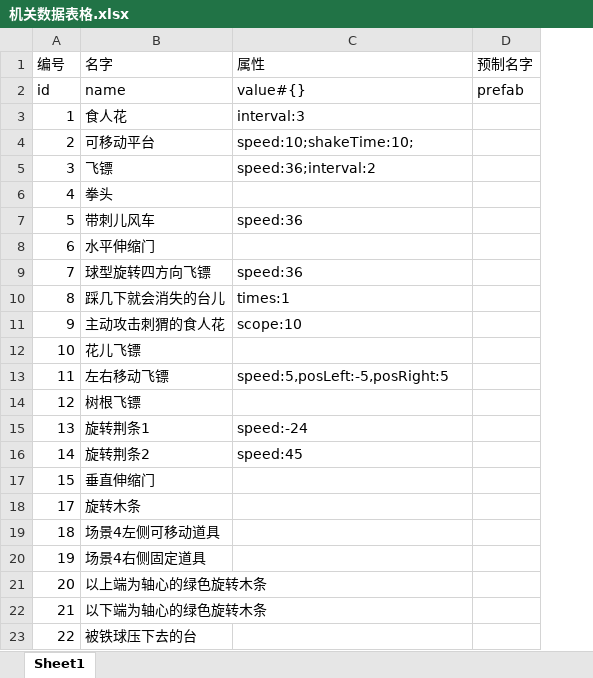
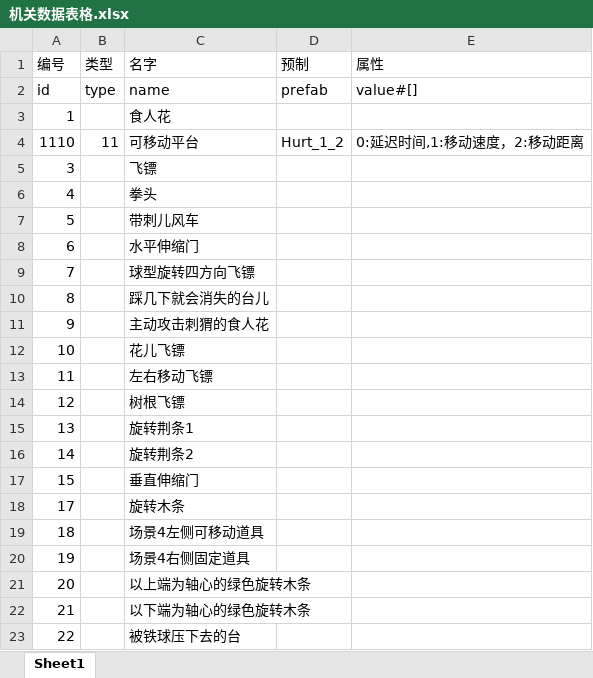
Before and after one commit to koalaylj/GoHome, an Excel workbook: Docs/机关数据表格.xlsx, sheet Sheet1, drawn as a sheet; only a part is shown; values as stored, in another font and other column widths than the file's, no borders; removed rows and columns are numbered as before the commit, all else as after; the diff names each change by its address in the sheet, - before the commit and + after, or states it on an @@ line.

```diff
--- a/Docs/机关数据表格.xlsx (sheet Sheet1)
+++ b/Docs/机关数据表格.xlsx (sheet Sheet1)
+column B (类型), row 2: type
+column D (预制), row 2: prefab
-column D (预制名字), row 2: prefab
-E2 (属性): value#{}
+E2 (属性): value#[]
-E3 (属性): interval:3
+E3 (属性): (empty)
-row 4: 2 | 可移动平台 | speed:10;shakeTime:10;
+row 4: 1110 | 11 | 可移动平台 | Hurt_1_2 | 0:延迟时间,1:移动速度，2:移动距离
-E5 (属性): speed:36;interval:2
+E5 (属性): (empty)
-E7 (属性): speed:36
+E7 (属性): (empty)
-E9 (属性): speed:36
+E9 (属性): (empty)
-E10 (属性): times:1
+E10 (属性): (empty)
-E11 (属性): scope:10
+E11 (属性): (empty)
-E13 (属性): speed:5,posLeft:-5,posRight:5
+E13 (属性): (empty)
-E15 (属性): speed:-24
+E15 (属性): (empty)
-E16 (属性): speed:45
+E16 (属性): (empty)
```
Also changed, not shown: 20 other files.
